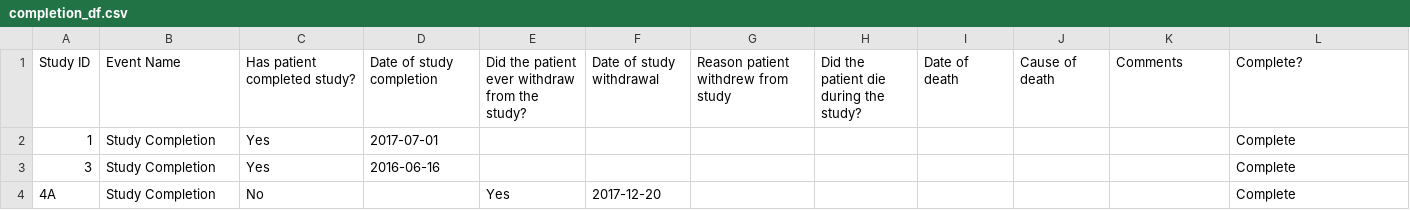
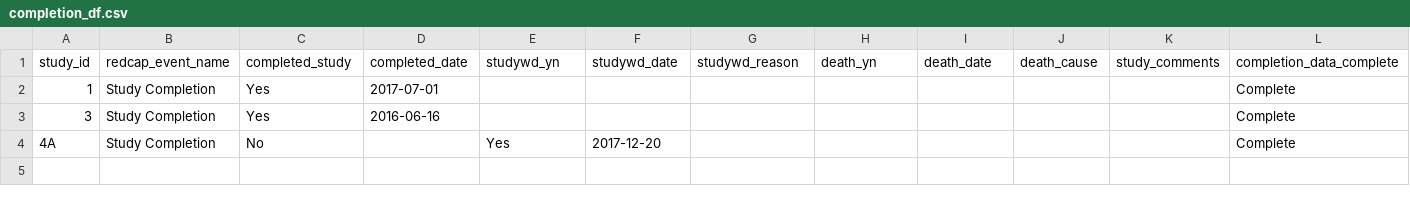
Before and after one commit to jenniferthompson/DataCleanExample, a CSV file: rawdata/completion_df.csv, drawn as a sheet; removed rows and columns are numbered as before the commit, all else as after; the diff names each change by its address in the sheet, - before the commit and + after, or states it on an @@ line.

```diff
--- a/rawdata/completion_df.csv
+++ b/rawdata/completion_df.csv
-row 1: Study ID | Event Name | Has patient completed study? | Date of study completion | Did the patient ever withdraw from the study? | Date of study withdrawal | Reason patient withdrew from study | Did the patient die during the study? | Date of death | Cause of death | Comments | Complete?
+row 1: study_id | redcap_event_name | completed_study | completed_date | studywd_yn | studywd_date | studywd_reason | death_yn | death_date | death_cause | study_comments | completion_data_complete
```
Also changed, not shown: original_issues.csv, rawdata/baseline_df.csv, 2 other files.
